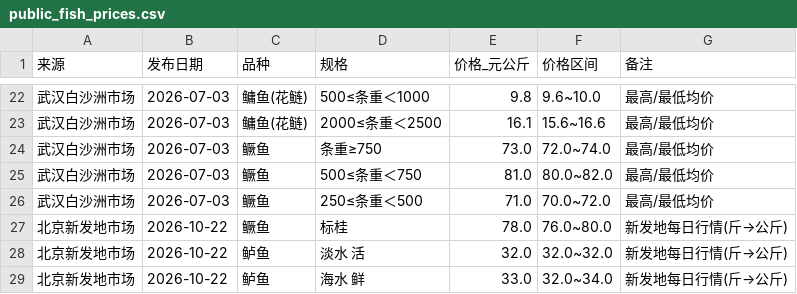
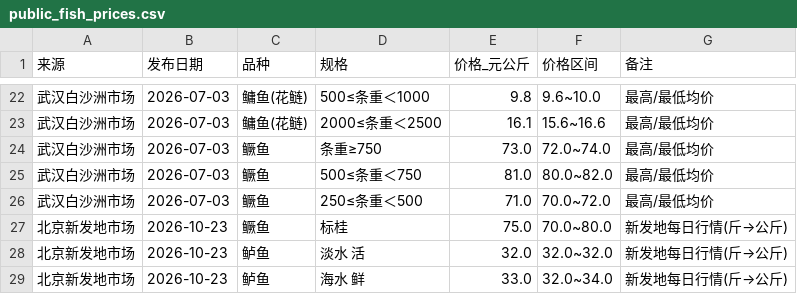
Before and after one commit to gehuEOD/fish-price-dashboard, a CSV file: public_fish_prices.csv, drawn as a sheet; only a part is shown, gaps mark what is left out.

```diff
--- a/public_fish_prices.csv
+++ b/public_fish_prices.csv
@@ -26,4 +26,4 @@
 武汉白沙洲市场,2026-07-03,鳜鱼,250≤条重＜500,71.0,70.0~72.0,最高/最低均价
-北京新发地市场,2026-10-22,鳜鱼,标桂,78.0,76.0~80.0,新发地每日行情(斤→公斤)
-北京新发地市场,2026-10-22,鲈鱼,淡水 活,32.0,32.0~32.0,新发地每日行情(斤→公斤)
-北京新发地市场,2026-10-22,鲈鱼,海水 鲜,33.0,32.0~34.0,新发地每日行情(斤→公斤)
+北京新发地市场,2026-10-23,鳜鱼,标桂,75.0,70.0~80.0,新发地每日行情(斤→公斤)
+北京新发地市场,2026-10-23,鲈鱼,淡水 活,32.0,32.0~32.0,新发地每日行情(斤→公斤)
+北京新发地市场,2026-10-23,鲈鱼,海水 鲜,33.0,32.0~34.0,新发地每日行情(斤→公斤)
```
Also changed, not shown: fish_prices.csv, fish_prices_history.csv, 6 other files.
